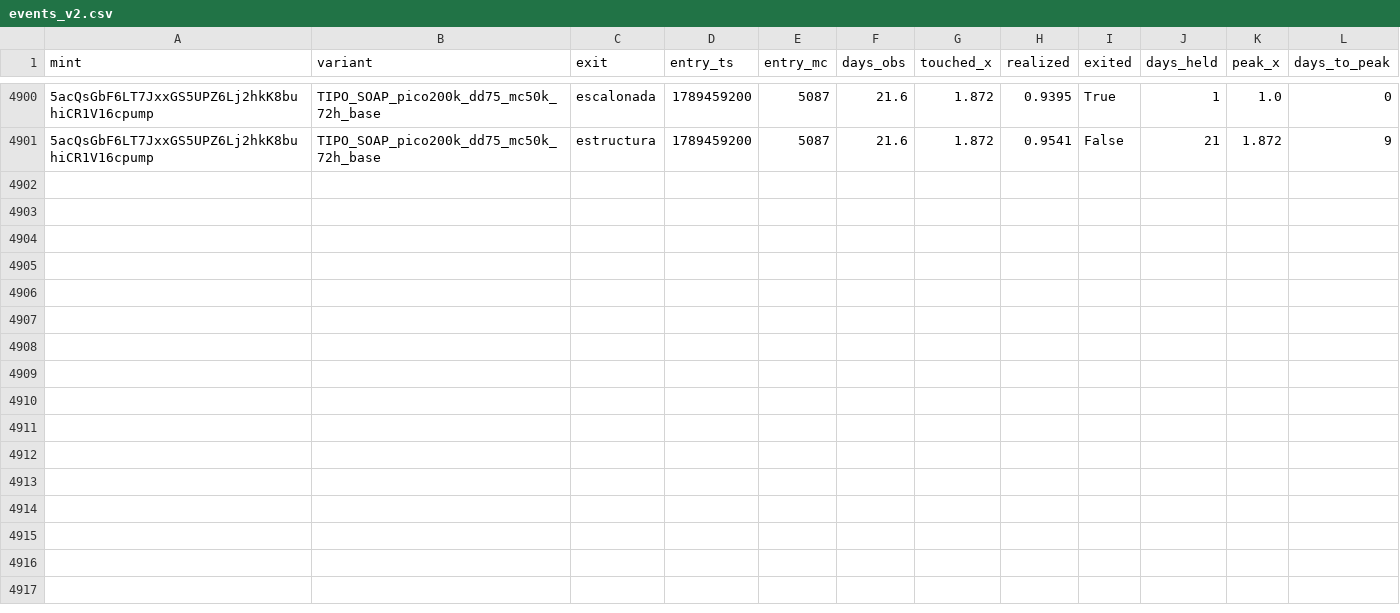
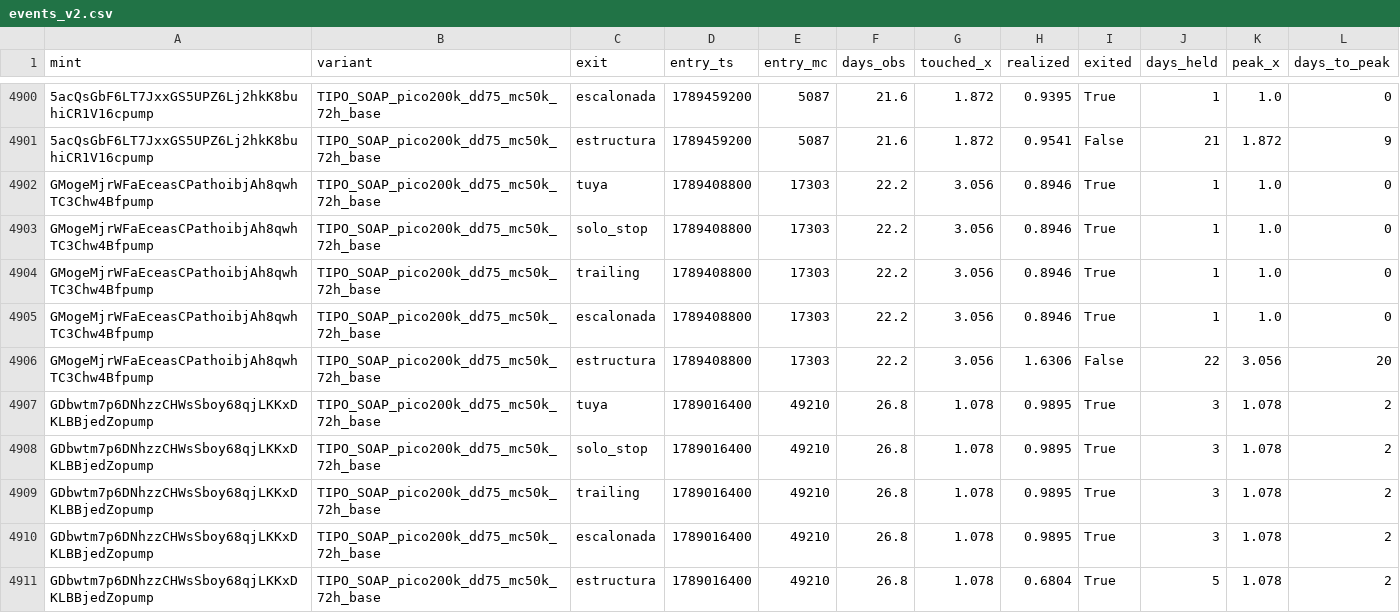
Before and after one commit to safekwaya28-hash/moonshot-radar, a CSV file: study/events_v2.csv, drawn as a sheet; only a part is shown, gaps mark what is left out; the diff names each change by its address in the sheet, - before the commit and + after, or states it on an @@ line.

```diff
--- a/study/events_v2.csv
+++ b/study/events_v2.csv
+row 4902: GMogeMjrWFaEceasCPathoibjAh8qwhTC3Chw4Bfpump | TIPO_SOAP_pico200k_dd75_mc50k_72h_base | tuya | 1789408800 | 17303 | 22.2 | 3.056 | 0.8946 | True | 1 | 1.0 | 0
+row 4903: GMogeMjrWFaEceasCPathoibjAh8qwhTC3Chw4Bfpump | TIPO_SOAP_pico200k_dd75_mc50k_72h_base | solo_stop | 1789408800 | 17303 | 22.2 | 3.056 | 0.8946 | True | 1 | 1.0 | 0
+row 4904: GMogeMjrWFaEceasCPathoibjAh8qwhTC3Chw4Bfpump | TIPO_SOAP_pico200k_dd75_mc50k_72h_base | trailing | 1789408800 | 17303 | 22.2 | 3.056 | 0.8946 | True | 1 | 1.0 | 0
+row 4905: GMogeMjrWFaEceasCPathoibjAh8qwhTC3Chw4Bfpump | TIPO_SOAP_pico200k_dd75_mc50k_72h_base | escalonada | 1789408800 | 17303 | 22.2 | 3.056 | 0.8946 | True | 1 | 1.0 | 0
+row 4906: GMogeMjrWFaEceasCPathoibjAh8qwhTC3Chw4Bfpump | TIPO_SOAP_pico200k_dd75_mc50k_72h_base | estructura | 1789408800 | 17303 | 22.2 | 3.056 | 1.6306 | False | 22 | 3.056 | 20
+row 4907: GDbwtm7p6DNhzzCHWsSboy68qjLKKxDKLBBjedZopump | TIPO_SOAP_pico200k_dd75_mc50k_72h_base | tuya | 1789016400 | 49210 | 26.8 | 1.078 | 0.9895 | True | 3 | 1.078 | 2
+row 4908: GDbwtm7p6DNhzzCHWsSboy68qjLKKxDKLBBjedZopump | TIPO_SOAP_pico200k_dd75_mc50k_72h_base | solo_stop | 1789016400 | 49210 | 26.8 | 1.078 | 0.9895 | True | 3 | 1.078 | 2
+row 4909: GDbwtm7p6DNhzzCHWsSboy68qjLKKxDKLBBjedZopump | TIPO_SOAP_pico200k_dd75_mc50k_72h_base | trailing | 1789016400 | 49210 | 26.8 | 1.078 | 0.9895 | True | 3 | 1.078 | 2
+row 4910: GDbwtm7p6DNhzzCHWsSboy68qjLKKxDKLBBjedZopump | TIPO_SOAP_pico200k_dd75_mc50k_72h_base | escalonada | 1789016400 | 49210 | 26.8 | 1.078 | 0.9895 | True | 3 | 1.078 | 2
+row 4911: GDbwtm7p6DNhzzCHWsSboy68qjLKKxDKLBBjedZopump | TIPO_SOAP_pico200k_dd75_mc50k_72h_base | estructura | 1789016400 | 49210 | 26.8 | 1.078 | 0.6804 | True | 5 | 1.078 | 2
```
Also changed, not shown: 4 other files.
